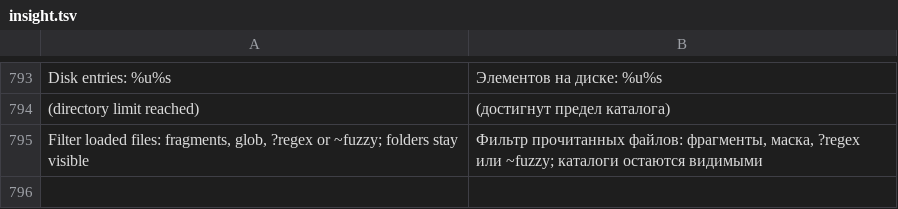
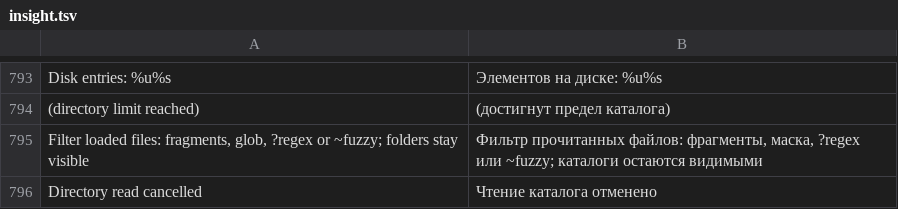
Before and after one commit to bhgv/geany-insight, a TSV file: insight/locale/insight.tsv, drawn as a sheet; only a part is shown, gaps mark what is left out; the diff names each change by its address in the sheet, - before the commit and + after, or states it on an @@ line.

Commit message:
Route project file-list browsing commands and cancel hidden directory reads

```diff
--- a/insight/locale/insight.tsv
+++ b/insight/locale/insight.tsv
+row 796: Directory read cancelled | Чтение каталога отменено
```
Also changed, not shown: 8 other files.
